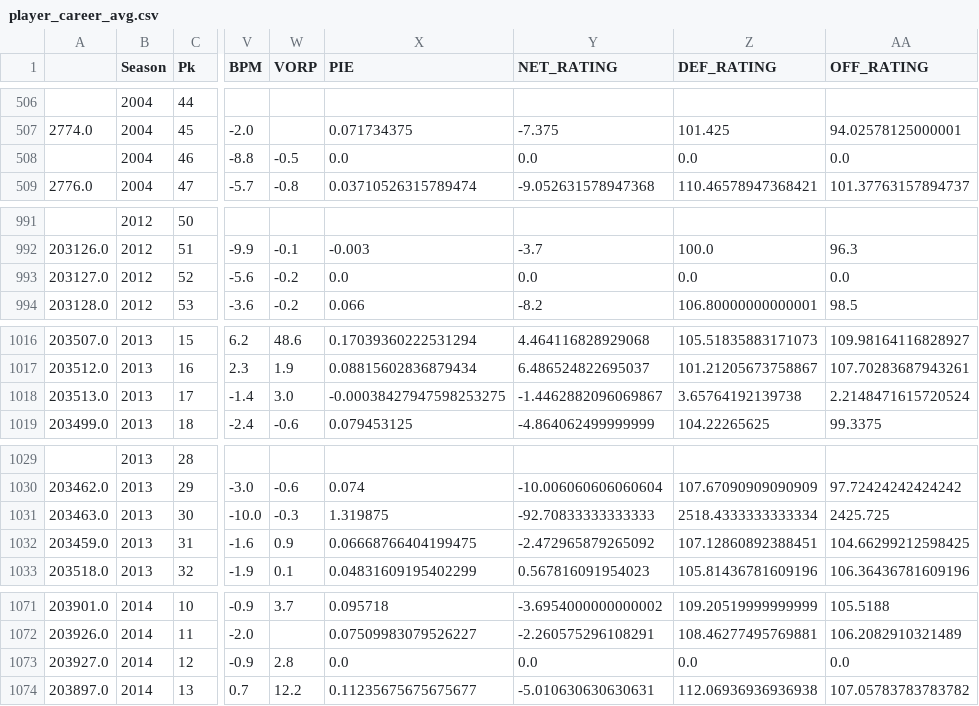
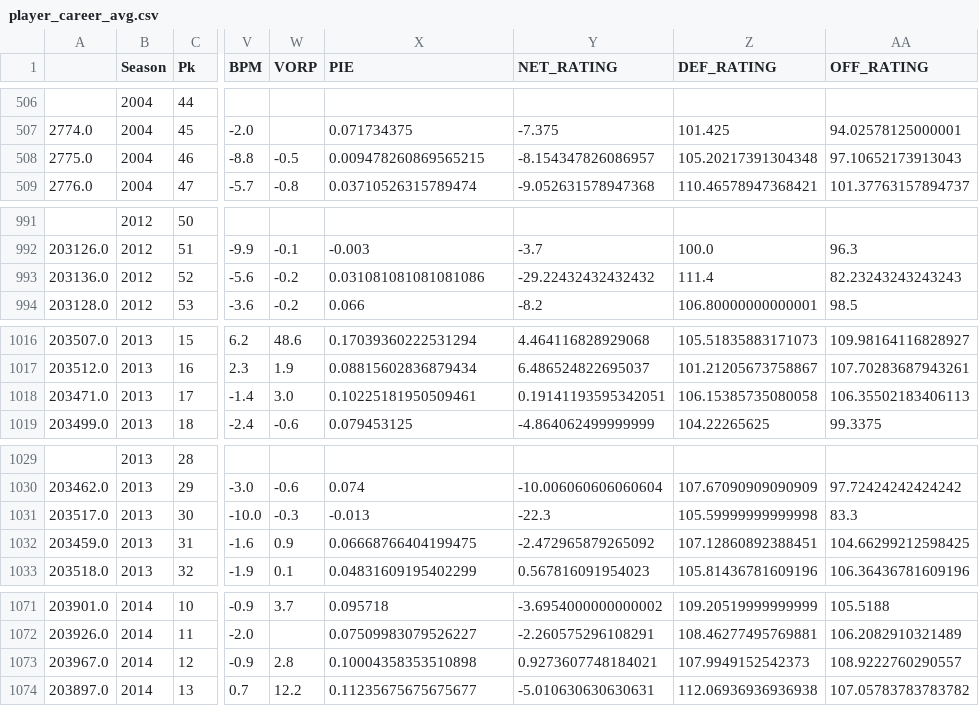
Before and after one commit to FabiosGit/NBA-draft-analysis, a CSV file: data/interim/player_career_avg.csv, drawn as a sheet; only a part is shown, gaps mark what is left out; the diff covers the shown part only; the diff names each change by its address in the sheet, - before the commit and + after, or states it on an @@ line.

```diff
--- a/data/interim/player_career_avg.csv
+++ b/data/interim/player_career_avg.csv
-A508: (empty)
+A508: 2775.0
-X508 (PIE): 0.0
+X508 (PIE): 0.009478260869565215
-Y508 (NET_RATING): 0.0
+Y508 (NET_RATING): -8.154347826086957
-Z508 (DEF_RATING): 0.0
+Z508 (DEF_RATING): 105.20217391304348
-AA508 (OFF_RATING): 0.0
+AA508 (OFF_RATING): 97.10652173913043
-A993: 203127.0
+A993: 203136.0
-X993 (PIE): 0.0
+X993 (PIE): 0.031081081081081086
-Y993 (NET_RATING): 0.0
+Y993 (NET_RATING): -29.22432432432432
-Z993 (DEF_RATING): 0.0
+Z993 (DEF_RATING): 111.4
-AA993 (OFF_RATING): 0.0
+AA993 (OFF_RATING): 82.23243243243243
-A1018: 203513.0
+A1018: 203471.0
-X1018 (PIE): -0.00038427947598253275
+X1018 (PIE): 0.10225181950509461
-Y1018 (NET_RATING): -1.4462882096069867
+Y1018 (NET_RATING): 0.19141193595342051
-Z1018 (DEF_RATING): 3.65764192139738
+Z1018 (DEF_RATING): 106.15385735080058
-AA1018 (OFF_RATING): 2.2148471615720524
+AA1018 (OFF_RATING): 106.35502183406113
-A1031: 203463.0
+A1031: 203517.0
-X1031 (PIE): 1.319875
+X1031 (PIE): -0.013
-Y1031 (NET_RATING): -92.70833333333333
+Y1031 (NET_RATING): -22.3
-Z1031 (DEF_RATING): 2518.4333333333334
+Z1031 (DEF_RATING): 105.59999999999998
-AA1031 (OFF_RATING): 2425.725
+AA1031 (OFF_RATING): 83.3
-A1073: 203927.0
+A1073: 203967.0
-X1073 (PIE): 0.0
+X1073 (PIE): 0.10004358353510898
-Y1073 (NET_RATING): 0.0
+Y1073 (NET_RATING): 0.9273607748184021
-Z1073 (DEF_RATING): 0.0
+Z1073 (DEF_RATING): 107.9949152542373
-AA1073 (OFF_RATING): 0.0
+AA1073 (OFF_RATING): 108.9222760290557
```
Also changed, not shown: 35 edited cells elsewhere in this file, 8 other files.
